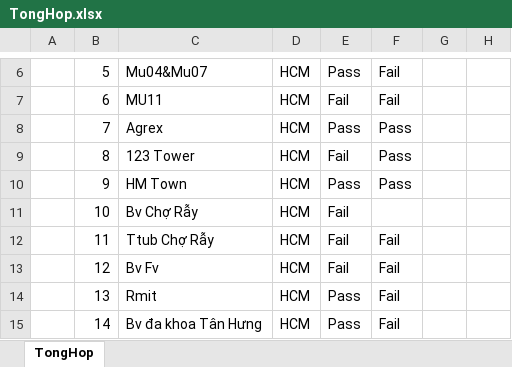
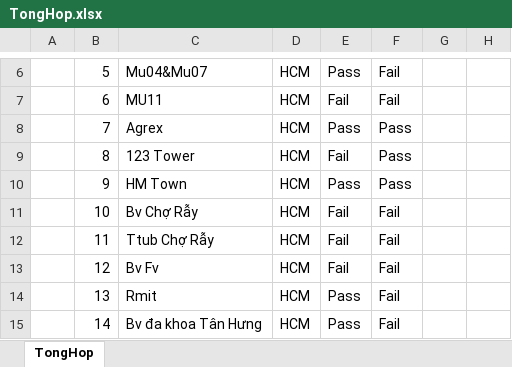
Before and after one commit to HaiLA91/KPI_VINA_VANLANG, an Excel workbook: TongHop.xlsx, sheet TongHop, drawn as a sheet; only a part is shown, gaps mark what is left out; values as stored, in another font and other column widths than the file's, no borders; the diff names each change by its address in the sheet, - before the commit and + after, or states it on an @@ line.

Commit message:
Auto-update TongHop.xlsx from Tonghop_DaCapNhat.xlsx

```diff
--- a/TongHop.xlsx (sheet TongHop)
+++ b/TongHop.xlsx (sheet TongHop)
-F11: (empty)
+F11: Fail
```
